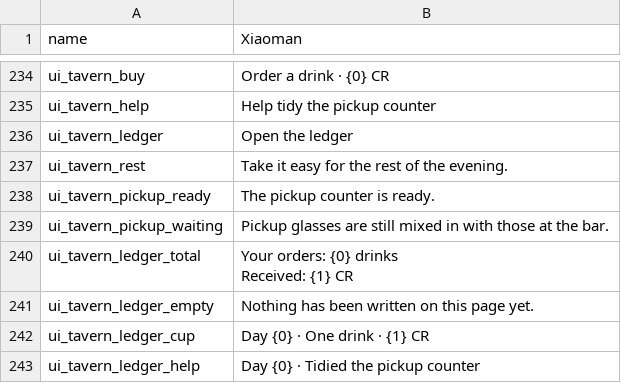
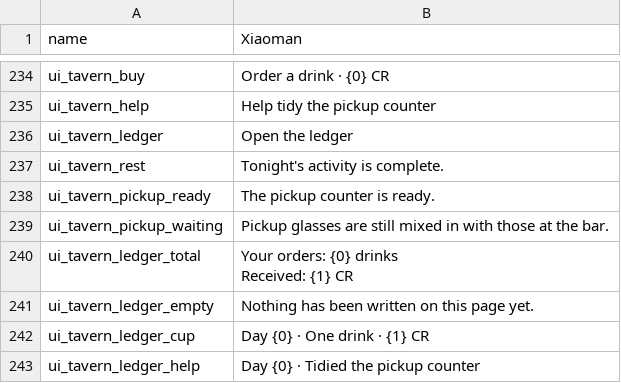
Before and after one commit to sanshanya/-XiaomanVisitor, a CSV file: package/XiaomanVisitor/Localization/en.csv, drawn as a sheet; only a part is shown, gaps mark what is left out.

```diff
--- a/package/XiaomanVisitor/Localization/en.csv
+++ b/package/XiaomanVisitor/Localization/en.csv
@@ -236,3 +236,3 @@ ui_tavern_help,Help tidy the pickup counter
 ui_tavern_ledger,Open the ledger
-ui_tavern_rest,Take it easy for the rest of the evening.
+ui_tavern_rest,Tonight's activity is complete.
 ui_tavern_pickup_ready,The pickup counter is ready.
```
Also changed, not shown: package/XiaomanVisitor/Localization/ja.csv, package/XiaomanVisitor/Localization/zh.csv, 1 other file.
